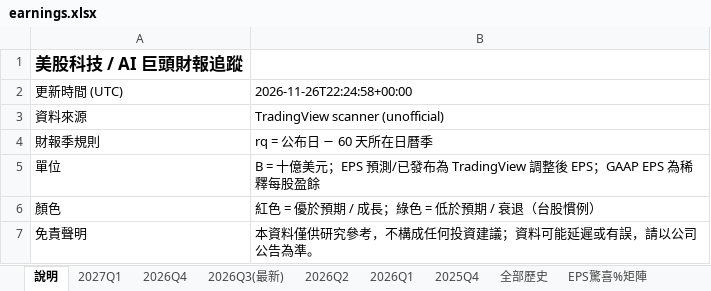
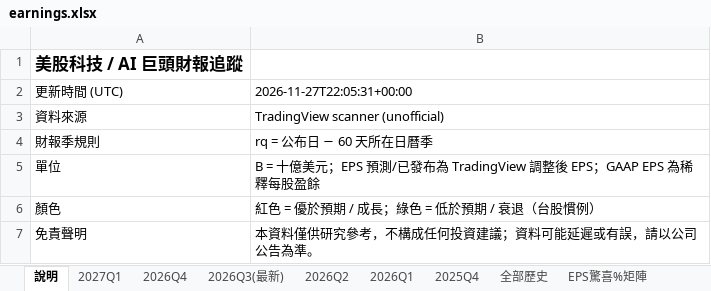
Before and after one commit to mywu-cloud/ustech, an Excel workbook: public/data/exports/earnings.xlsx, sheet 說明, drawn as a sheet; values as stored, in another font and other column widths than the file's, no borders; the diff names each change by its address in the sheet, - before the commit and + after, or states it on an @@ line.

```diff
--- a/public/data/exports/earnings.xlsx (sheet 說明)
+++ b/public/data/exports/earnings.xlsx (sheet 說明)
-B2: 2026-11-26T22:24:58+00:00
+B2: 2026-11-27T22:05:31+00:00
```
Also changed, not shown: sheet 全部歷史, sheet 2026Q3(最新), sheet EPS驚喜%矩陣, 4 other files.
